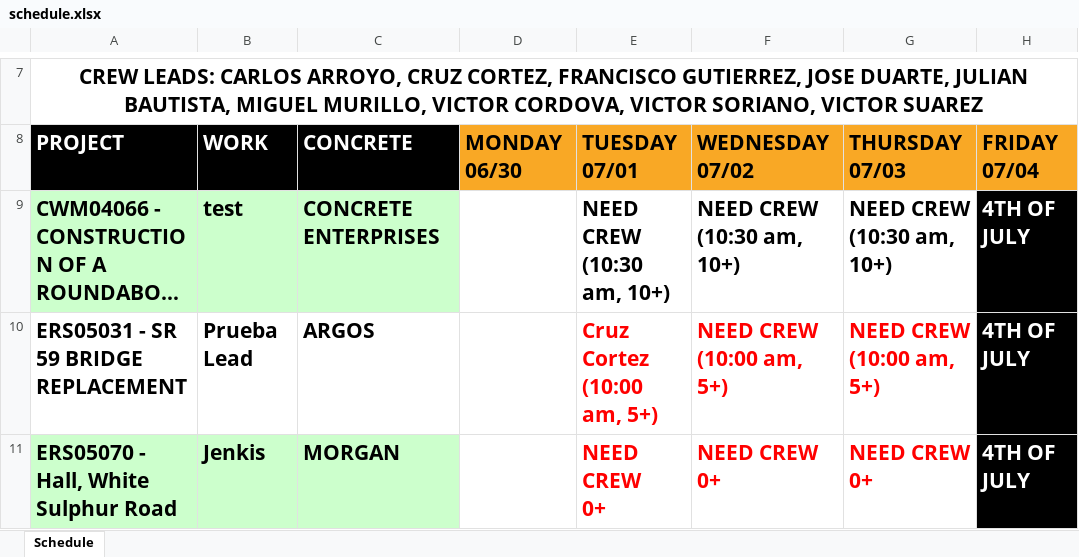
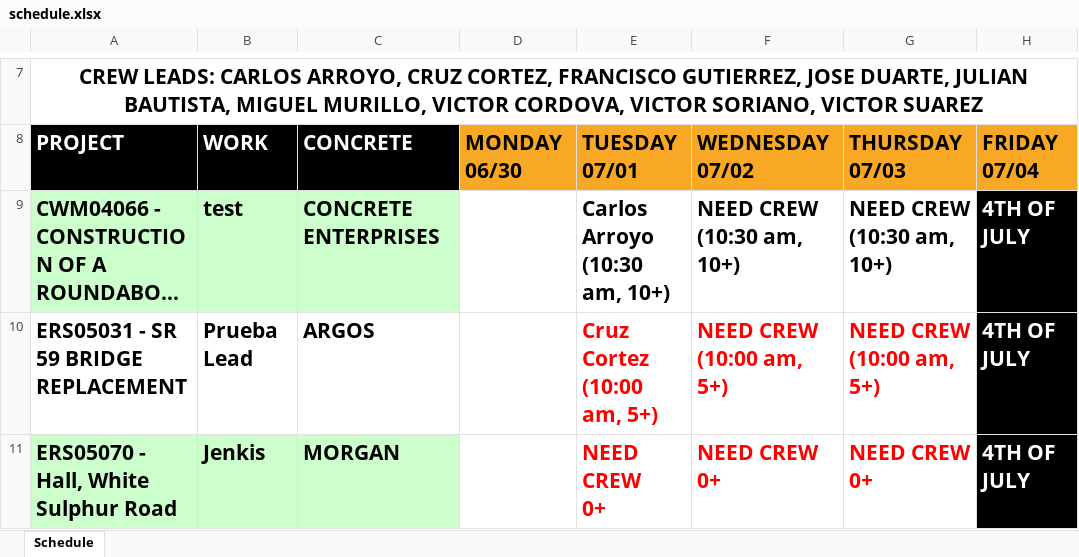
Before and after one commit to aaiglesias85/cag_concrete, an Excel workbook: public/uploads/excel/schedule.xlsx, sheet Schedule, drawn as a sheet; only a part is shown, gaps mark what is left out; long unchanged cells end in …; values as stored, in another font and other column widths than the file's, no borders; ↵ is a line break in a cell; the diff names each change by its address in the sheet, - before the commit and + after, or states it on an @@ line.

```diff
--- a/public/uploads/excel/schedule.xlsx (sheet Schedule)
+++ b/public/uploads/excel/schedule.xlsx (sheet Schedule)
-E9: NEED CREW ↵ (10:30 am, 10+)
+E9: Carlos Arroyo ↵ (10:30 am, 10+)
```
Also changed, not shown: 11 other files.
